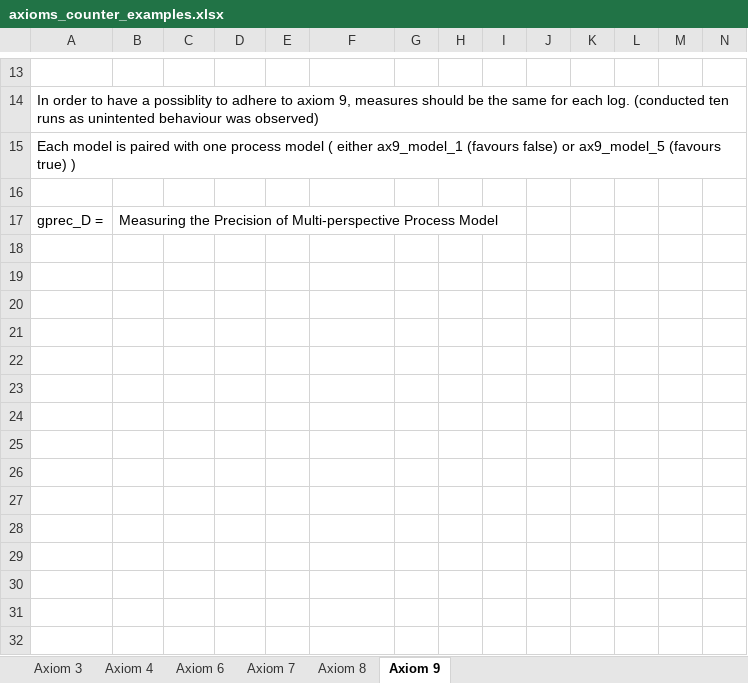
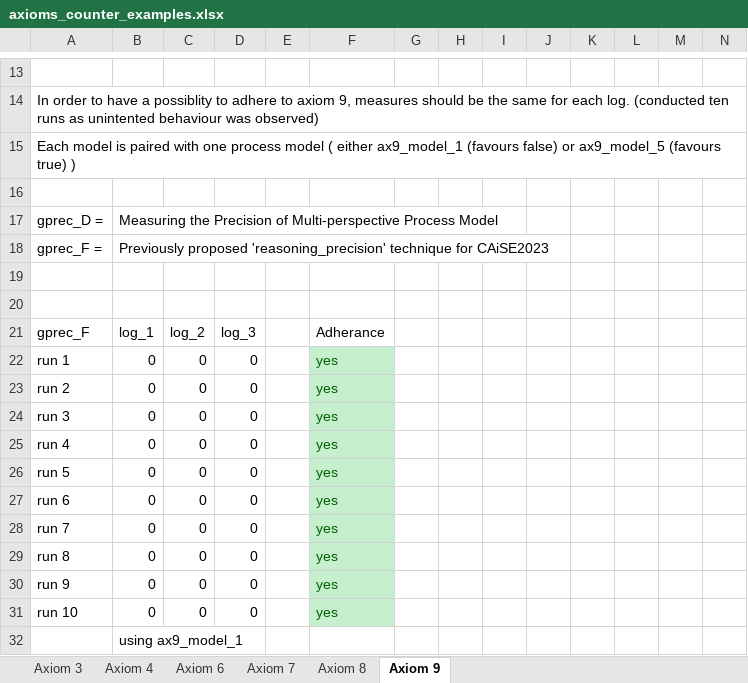
Before and after one commit to AdamBanham/data-aware-conformance, an Excel workbook: axioms_counter_examples.xlsx, sheet Axiom 9, drawn as a sheet; only a part is shown, gaps mark what is left out; values as stored, in another font and other column widths than the file's, no borders; the diff names each change by its address in the sheet, - before the commit and + after, or states it on an @@ line.

```diff
--- a/axioms_counter_examples.xlsx (sheet Axiom 9)
+++ b/axioms_counter_examples.xlsx (sheet Axiom 9)
+row 18: gprec_F = | Previously proposed 'reasoning_precision' technique for CAiSE2023
+row 19: (empty)
+row 20: (empty)
+row 21: gprec_F | log_1 | log_2 | log_3 |  | Adherance
+row 22: run 1 | 0 | 0 | 0 |  | yes
+row 23: run 2 | 0 | 0 | 0 |  | yes
+row 24: run 3 | 0 | 0 | 0 |  | yes
+row 25: run 4 | 0 | 0 | 0 |  | yes
+row 26: run 5 | 0 | 0 | 0 |  | yes
+row 27: run 6 | 0 | 0 | 0 |  | yes
+row 28: run 7 | 0 | 0 | 0 |  | yes
+row 29: run 8 | 0 | 0 | 0 |  | yes
+row 30: run 9 | 0 | 0 | 0 |  | yes
+row 31: run 10 | 0 | 0 | 0 |  | yes
+row 32:  | using ax9_model_1
```
Also changed, not shown: sheet Axiom 7, sheet Axiom 8, sheet Axiom 3, sheet Axiom 6, sheet Axiom 4, 8 other files.
